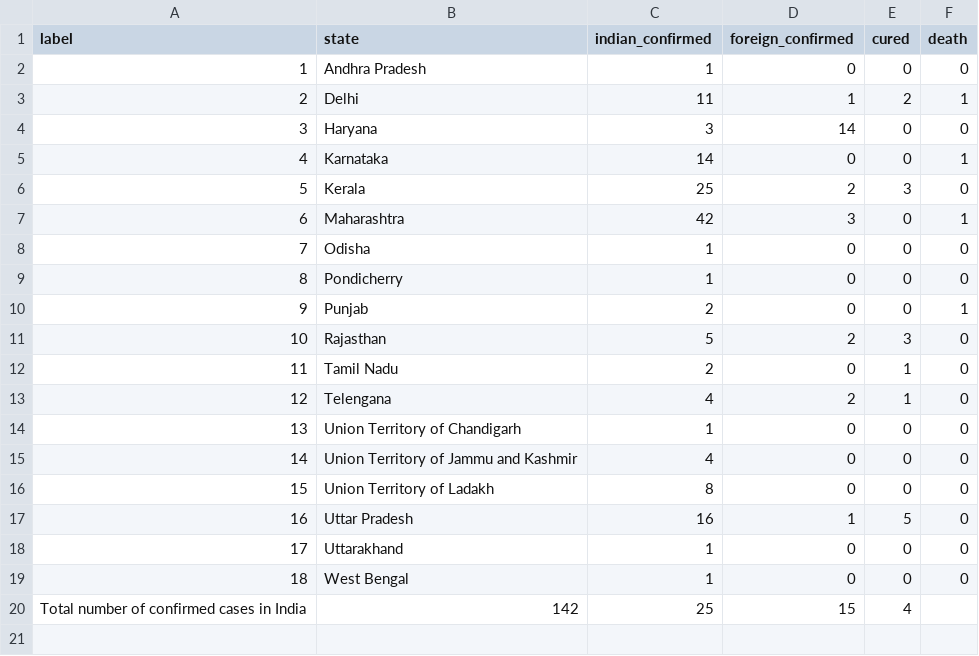
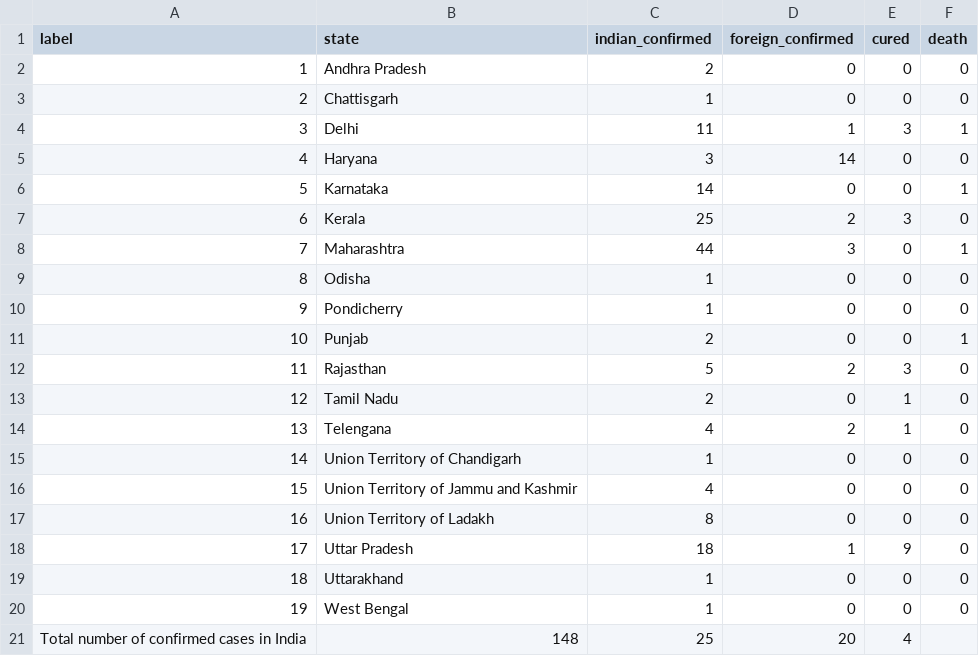
Before and after one commit to arjkashyap/PyTaskMaster, a CSV file: COVID-19-Tracker/data/19-03-2020.csv, drawn as a sheet; addresses are those after the commit; the diff names each change by its address in the sheet, - before the commit and + after, or states it on an @@ line.

```diff
--- a/COVID-19-Tracker/data/19-03-2020.csv
+++ b/COVID-19-Tracker/data/19-03-2020.csv
-C2 (indian_confirmed): 1
+C2 (indian_confirmed): 2
+row 3: 2 | Chattisgarh | 1 | 0 | 0 | 0
@@ column A (label) renumbered between rows 4 and 20 @@
-E4 (cured): 2
+E4 (cured): 3
-C8 (indian_confirmed): 42
+C8 (indian_confirmed): 44
-C18 (indian_confirmed): 16
+C18 (indian_confirmed): 18
-E18 (cured): 5
+E18 (cured): 9
-B21 (state): 142
+B21 (state): 148
-D21 (foreign_confirmed): 15
+D21 (foreign_confirmed): 20
```
Also changed, not shown: 5 other files.
